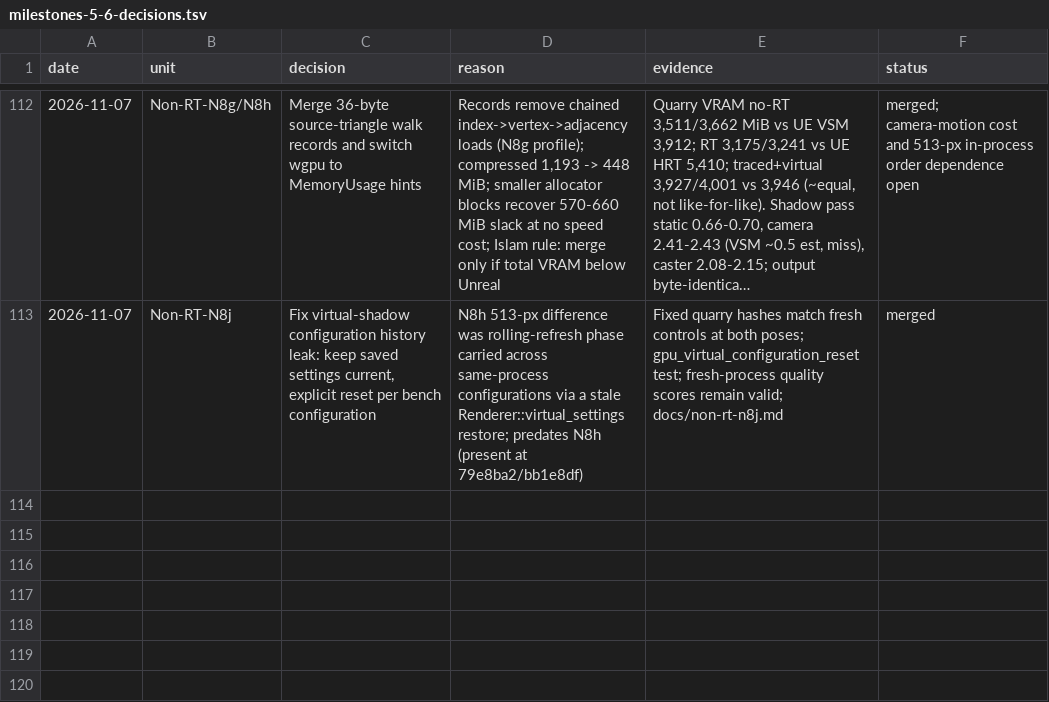
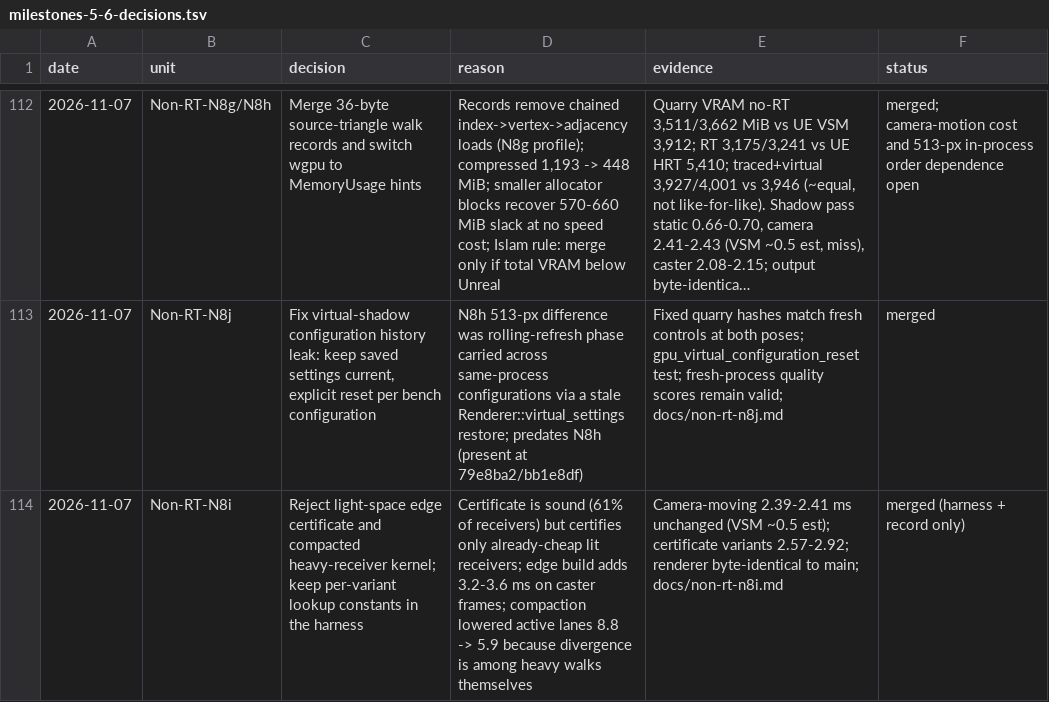
Before and after one commit to Ara-Engine/renderlab, a TSV file: docs/milestones-5-6-decisions.tsv, drawn as a sheet; only a part is shown, gaps mark what is left out; long unchanged cells end in …; the diff names each change by its address in the sheet, - before the commit and + after, or states it on an @@ line.

Commit message:
Record N8i result

```diff
--- a/docs/milestones-5-6-decisions.tsv
+++ b/docs/milestones-5-6-decisions.tsv
+row 114: 2026-11-07 | Non-RT-N8i | Reject light-space edge certificate and compacted heavy-receiver kernel; keep per-variant lookup constants in the harness | Certificate is sound (61% of receivers) but certifies only already-cheap lit receivers; edge build adds 3.2-3.6 ms on caster frames; compaction lowered active lanes 8.8 -> 5.9 because divergence is among heavy walks themselves | Camera-moving 2.39-2.41 ms unchanged (VSM ~0.5 est); certificate variants 2.57-2.92; renderer byte-identical to main; docs/non-rt-n8i.md | merged (harness + record only)
```
